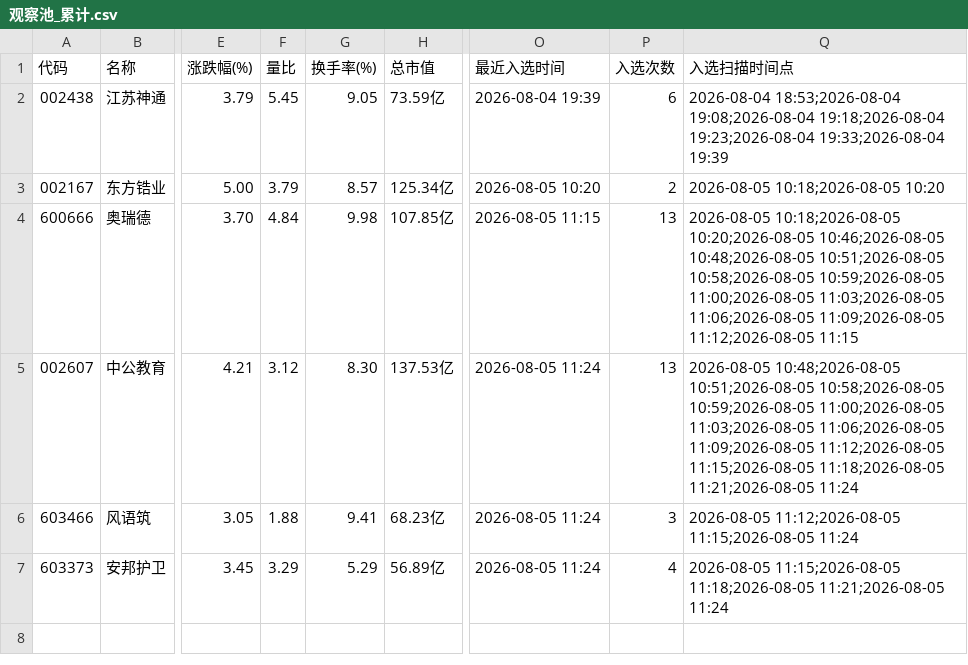
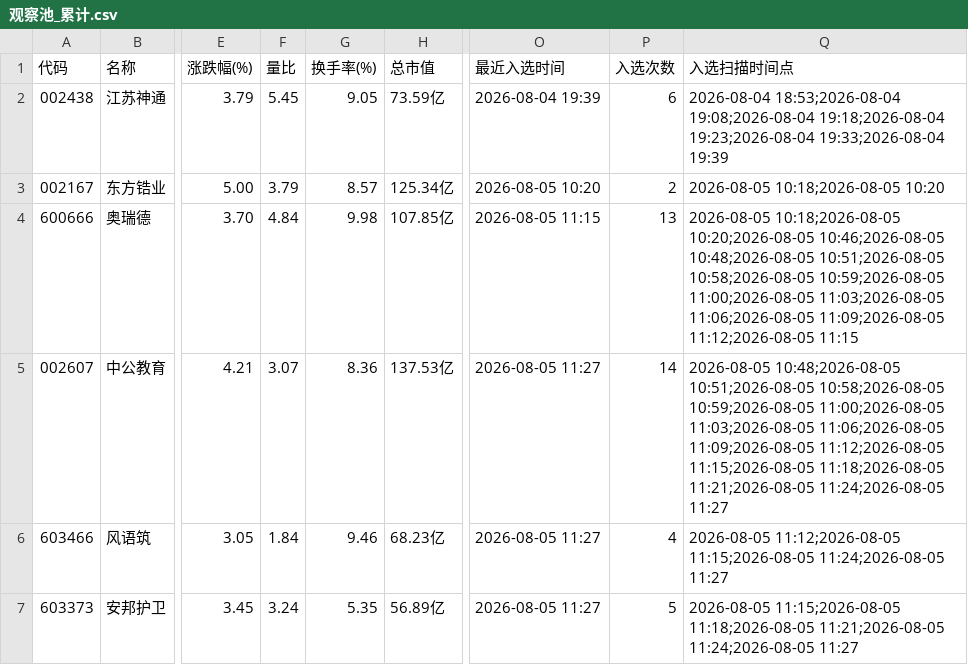
Before and after one commit to LylLLII/mx-stocks-monitor, a CSV file: mx_stocks_screener/观察池_累计.csv, drawn as a sheet; only a part is shown, gaps mark what is left out; the diff names each change by its address in the sheet, - before the commit and + after, or states it on an @@ line.

Commit message:
local: 更新观察池 2026-08-05 11:27

```diff
--- a/mx_stocks_screener/观察池_累计.csv
+++ b/mx_stocks_screener/观察池_累计.csv
-F5 (量比): 3.12
+F5 (量比): 3.07
-G5 (换手率(%)): 8.30
+G5 (换手率(%)): 8.36
-O5:O7 (最近入选时间): 2026-08-05 11:24
+O5:O7 (最近入选时间): 2026-08-05 11:27
-P5 (入选次数): 13
+P5 (入选次数): 14
-Q5 (入选扫描时间点): …11:18;2026-08-05 11:21;2026-08-05 11:24
+Q5 (入选扫描时间点): …11:18;2026-08-05 11:21;2026-08-05 11:24;2026-08-05 11:27
-F6 (量比): 1.88
+F6 (量比): 1.84
-G6 (换手率(%)): 9.41
+G6 (换手率(%)): 9.46
-P6 (入选次数): 3
+P6 (入选次数): 4
-Q6 (入选扫描时间点): …11:12;2026-08-05 11:15;2026-08-05 11:24
+Q6 (入选扫描时间点): …11:12;2026-08-05 11:15;2026-08-05 11:24;2026-08-05 11:27
-F7 (量比): 3.29
+F7 (量比): 3.24
-G7 (换手率(%)): 5.29
+G7 (换手率(%)): 5.35
-P7 (入选次数): 4
+P7 (入选次数): 5
-Q7 (入选扫描时间点): …11:18;2026-08-05 11:21;2026-08-05 11:24
+Q7 (入选扫描时间点): …11:18;2026-08-05 11:21;2026-08-05 11:24;2026-08-05 11:27
```
